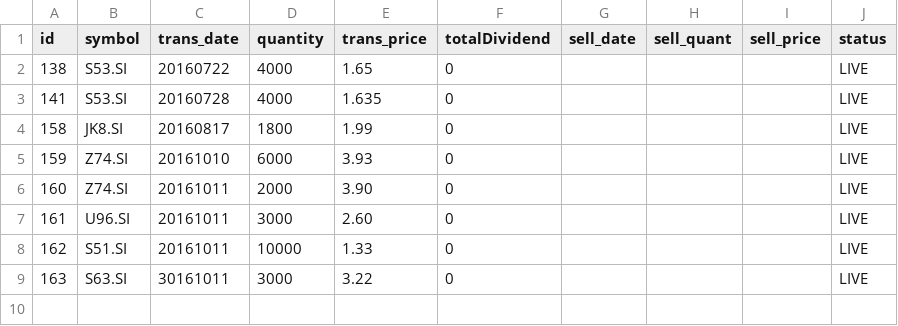
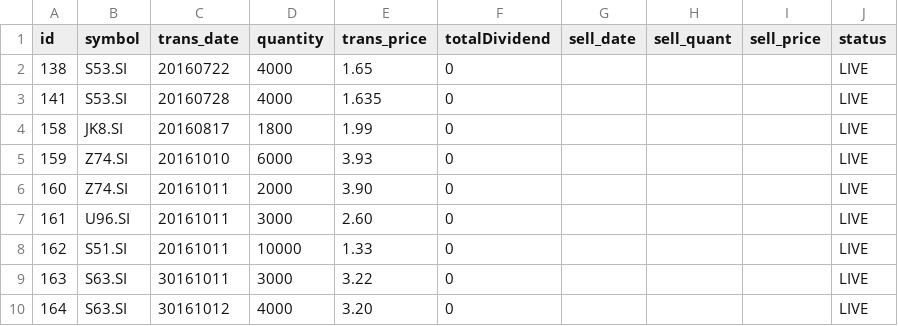
Before and after one commit to ozyxzzzss/git_csv, a CSV file: live.csv, drawn as a sheet.

Commit message:
Update live.csv

```diff
--- a/live.csv
+++ b/live.csv
@@ -9 +9,2 @@ id,symbol,trans_date,quantity,trans_price, totalDividend, sell_date,sell_quant,
 163,S63.SI,30161011,3000,3.22,0,,,,LIVE
+164,S63.SI,30161012,4000,3.20,0,,,,LIVE
```
